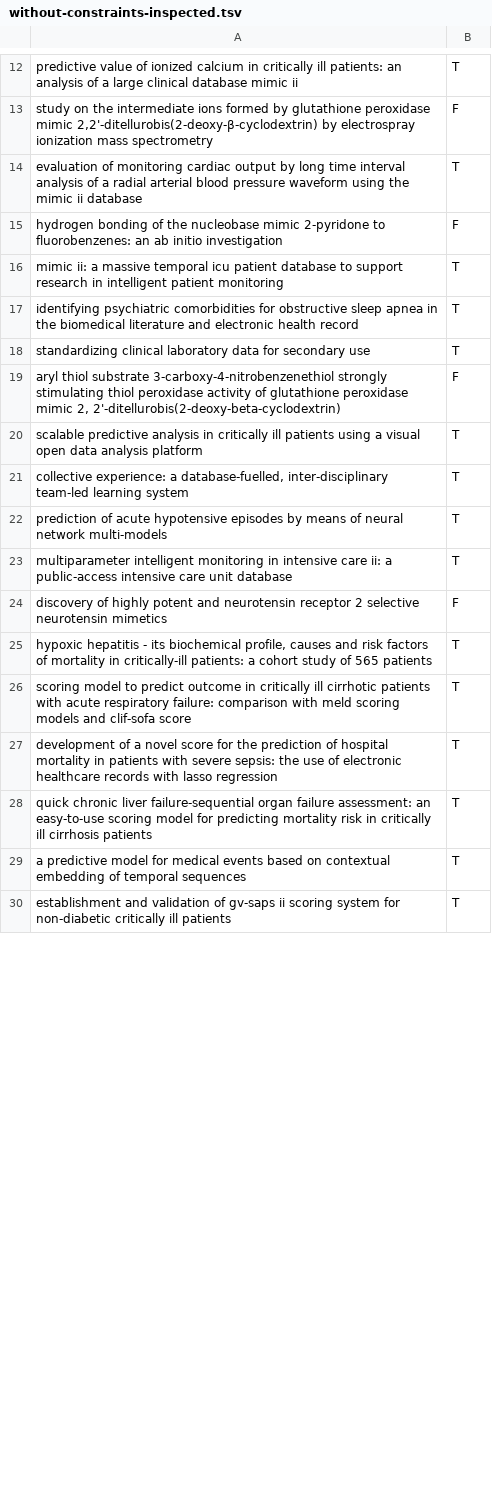
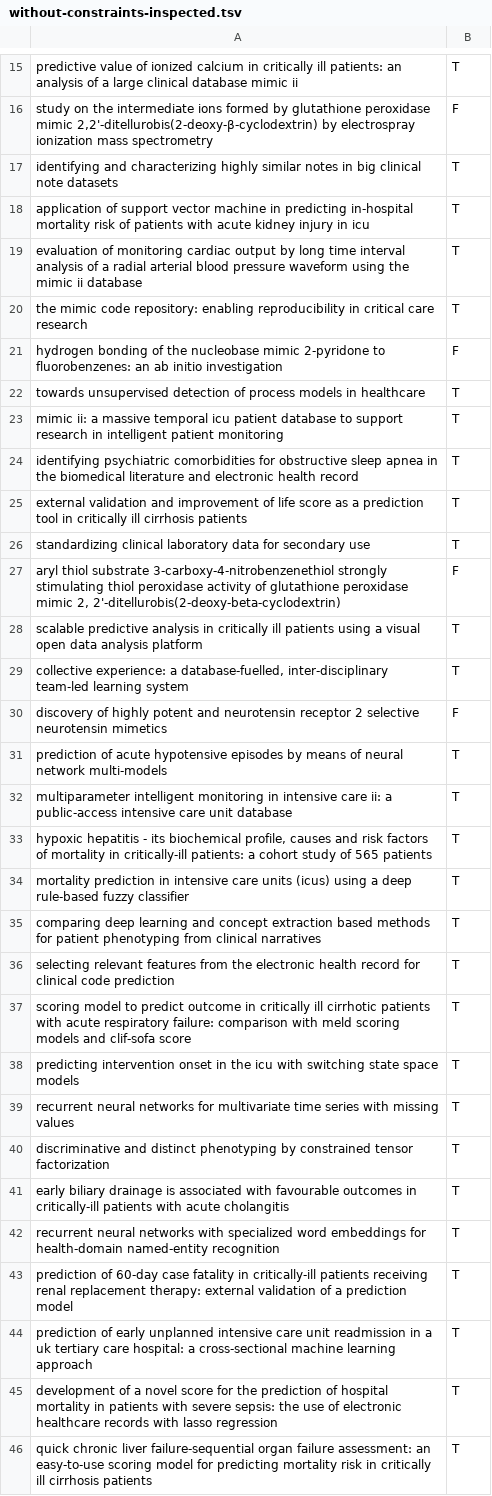
Before and after one commit to MIT-LCP/citation-tracker, a TSV file: search_results/pubmed/without-constraints-inspected.tsv, drawn as a sheet; only a part is shown, gaps mark what is left out; the shorter side is filled out with more unchanged rows; the diff covers the shown part only.

```diff
--- a/search_results/pubmed/without-constraints-inspected.tsv
+++ b/search_results/pubmed/without-constraints-inspected.tsv
@@ -13,6 +16,11 @@ predictive value of ionized calcium in critically ill patients: an analysis of a
 study on the intermediate ions formed by glutathione peroxidase mimic 2,2'-ditellurobis(2-deoxy-β-cyclodextrin) by electrospray ionization mass spectrometry	F
+identifying and characterizing highly similar notes in big clinical note datasets	T
+application of support vector machine in predicting in-hospital mortality risk of patients with acute kidney injury in icu	T
 evaluation of monitoring cardiac output by long time interval analysis of a radial arterial blood pressure waveform using the mimic ii database	T
+the mimic code repository: enabling reproducibility in critical care research	T
 hydrogen bonding of the nucleobase mimic 2-pyridone to fluorobenzenes: an ab initio investigation	F
+towards unsupervised detection of process models in healthcare	T
 mimic ii: a massive temporal icu patient database to support research in intelligent patient monitoring	T
 identifying psychiatric comorbidities for obstructive sleep apnea in the biomedical literature and electronic health record	T
+external validation and improvement of life score as a prediction tool in critically ill cirrhosis patients	T
 standardizing clinical laboratory data for secondary use	T
@@ -21,7 +29,17 @@ scalable predictive analysis in critically ill patients using a visual open data
 collective experience: a database-fuelled, inter-disciplinary team-led learning system	T
+discovery of highly potent and neurotensin receptor 2 selective neurotensin mimetics	F
 prediction of acute hypotensive episodes by means of neural network multi-models	T
 multiparameter intelligent monitoring in intensive care ii: a public-access intensive care unit database	T
-discovery of highly potent and neurotensin receptor 2 selective neurotensin mimetics	F
 hypoxic hepatitis - its biochemical profile, causes and risk factors of mortality in critically-ill patients: a cohort study of 565 patients	T
+mortality prediction in intensive care units (icus) using a deep rule-based fuzzy classifier	T
+comparing deep learning and concept extraction based methods for patient phenotyping from clinical narratives	T
+selecting relevant features from the electronic health record for clinical code prediction	T
 scoring model to predict outcome in critically ill cirrhotic patients with acute respiratory failure: comparison with meld scoring models and clif-sofa score	T
+predicting intervention onset in the icu with switching state space models	T
+recurrent neural networks for multivariate time series with missing values	T
+discriminative and distinct phenotyping by constrained tensor factorization	T
+early biliary drainage is associated with favourable outcomes in critically-ill patients with acute cholangitis	T
+recurrent neural networks with specialized word embeddings for health-domain named-entity recognition	T
+prediction of 60-day case fatality in critically-ill patients receiving renal replacement therapy: external validation of a prediction model	T
+prediction of early unplanned intensive care unit readmission in a uk tertiary care hospital: a cross-sectional machine learning approach	T
 development of a novel score for the prediction of hospital mortality in patients with severe sepsis: the use of electronic healthcare records with lasso regression	T
```
Also changed, not shown: 13 added rows, 1 removed row, 37 moved rows and 4 edited cells elsewhere in this file, 6 other files.
